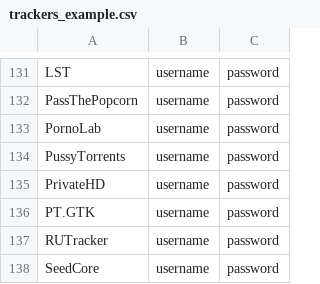
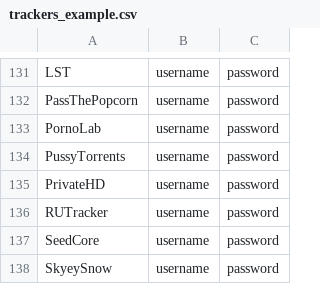
Before and after one commit to zodac/tracker-profiles, a CSV file: trackers_example.csv, drawn as a sheet; only a part is shown, gaps mark what is left out; the shorter side is filled out with more unchanged rows; the diff names each change by its address in the sheet, - before the commit and + after, or states it on an @@ line.

```diff
--- a/trackers_example.csv
+++ b/trackers_example.csv
-row 136: PT.GTK | username | password
```
Also changed, not shown: 2 other files.
